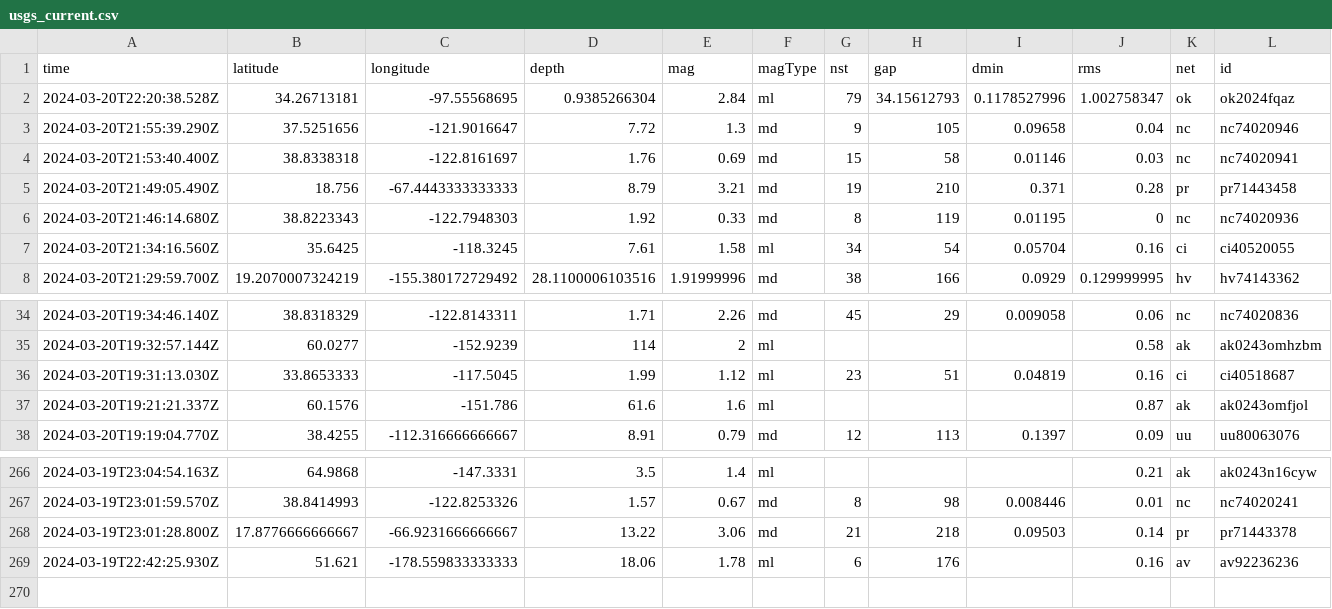
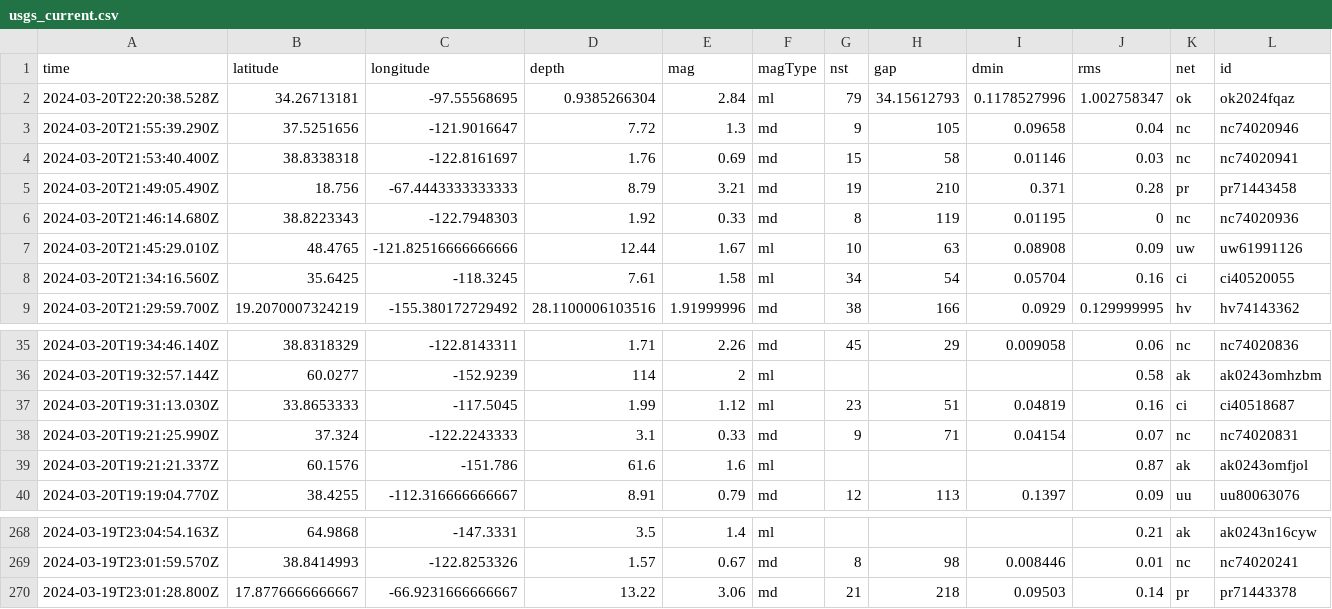
Before and after one commit to namakshenas/Github-Action-Data-Pipeline, a CSV file: usgs_current.csv, drawn as a sheet; only a part is shown, gaps mark what is left out; removed rows and columns are numbered as before the commit, all else as after; rows hold the shown columns only; the diff names each change by its address in the sheet, - before the commit and + after, or states it on an @@ line.

Commit message:
Latest data: Wed Mar 20 22:51:32 UTC 2024

```diff
--- a/usgs_current.csv
+++ b/usgs_current.csv
+row 7: 2024-03-20T21:45:29.010Z | 48.4765 | -121.82516666666666 | 12.44 | 1.67 | ml | 10 | 63 | 0.08908 | 0.09 | uw | uw61991126
+row 38: 2024-03-20T19:21:25.990Z | 37.324 | -122.2243333 | 3.1 | 0.33 | md | 9 | 71 | 0.04154 | 0.07 | nc | nc74020831
-row 269: 2024-03-19T22:42:25.930Z | 51.621 | -178.559833333333 | 18.06 | 1.78 | ml | 6 | 176 |  | 0.16 | av | av92236236
```
